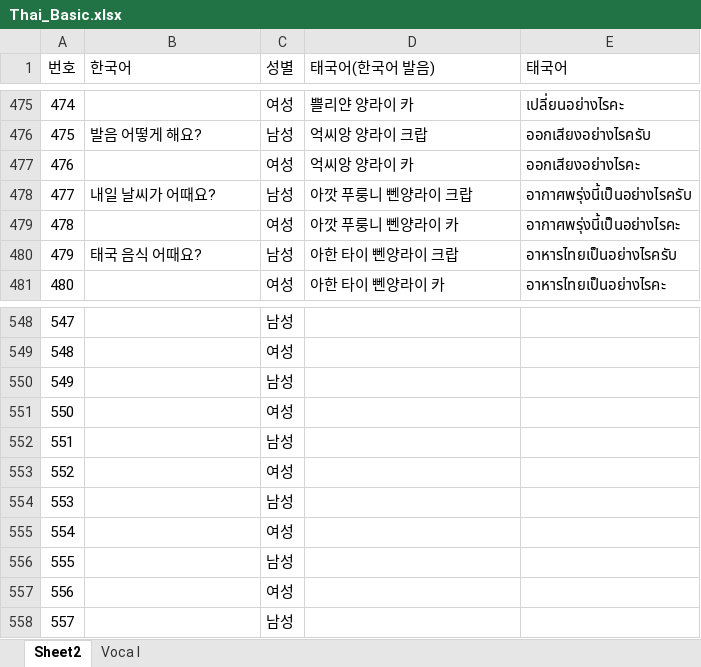
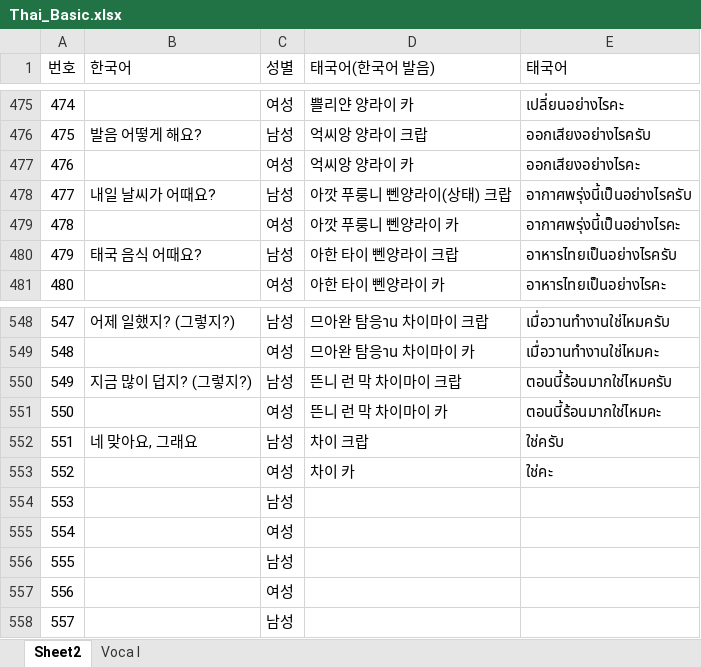
Before and after one commit to TonyHan99/thailanguage, an Excel workbook: public/Thai_Basic.xlsx, sheet Sheet2, drawn as a sheet; only a part is shown, gaps mark what is left out; values as stored, in another font and other column widths than the file's, no borders; the diff covers the shown part only; the diff names each change by its address in the sheet, - before the commit and + after, or states it on an @@ line.

```diff
--- a/public/Thai_Basic.xlsx (sheet Sheet2)
+++ b/public/Thai_Basic.xlsx (sheet Sheet2)
-D478 (태국어(한국어 발음)): 아깟 푸룽니 뻰양라이 크랍
+D478 (태국어(한국어 발음)): 아깟 푸룽니 뻰양라이(상태) 크랍
-B548 (한국어): (empty)
+B548 (한국어): 어제 일했지? (그렇지?)
-D548 (태국어(한국어 발음)): (empty)
+D548 (태국어(한국어 발음)): 므아완 탐응าน 차이마이 크랍
-E548 (태국어): (empty)
+E548 (태국어): เมื่อวานทำงานใช่ไหมครับ
-D549 (태국어(한국어 발음)): (empty)
+D549 (태국어(한국어 발음)): 므아완 탐응าน 차이마이 카
-E549 (태국어): (empty)
+E549 (태국어): เมื่อวานทำงานใช่ไหมคะ
-B550 (한국어): (empty)
+B550 (한국어): 지금 많이 덥지? (그렇지?)
-D550 (태국어(한국어 발음)): (empty)
+D550 (태국어(한국어 발음)): 뜬니 런 막 차이마이 크랍
-E550 (태국어): (empty)
+E550 (태국어): ตอนนี้ร้อนมากใช่ไหมครับ
-D551 (태국어(한국어 발음)): (empty)
+D551 (태국어(한국어 발음)): 뜬니 런 막 차이마이 카
-E551 (태국어): (empty)
+E551 (태국어): ตอนนี้ร้อนมากใช่ไหมคะ
-B552 (한국어): (empty)
+B552 (한국어): 네 맞아요, 그래요
-D552 (태국어(한국어 발음)): (empty)
+D552 (태국어(한국어 발음)): 차이 크랍
-E552 (태국어): (empty)
+E552 (태국어): ใช่ครับ
-D553 (태국어(한국어 발음)): (empty)
+D553 (태국어(한국어 발음)): 차이 카
-E553 (태국어): (empty)
+E553 (태국어): ใช่คะ
```
Also changed, not shown: 64 edited cells elsewhere in this sheet.
